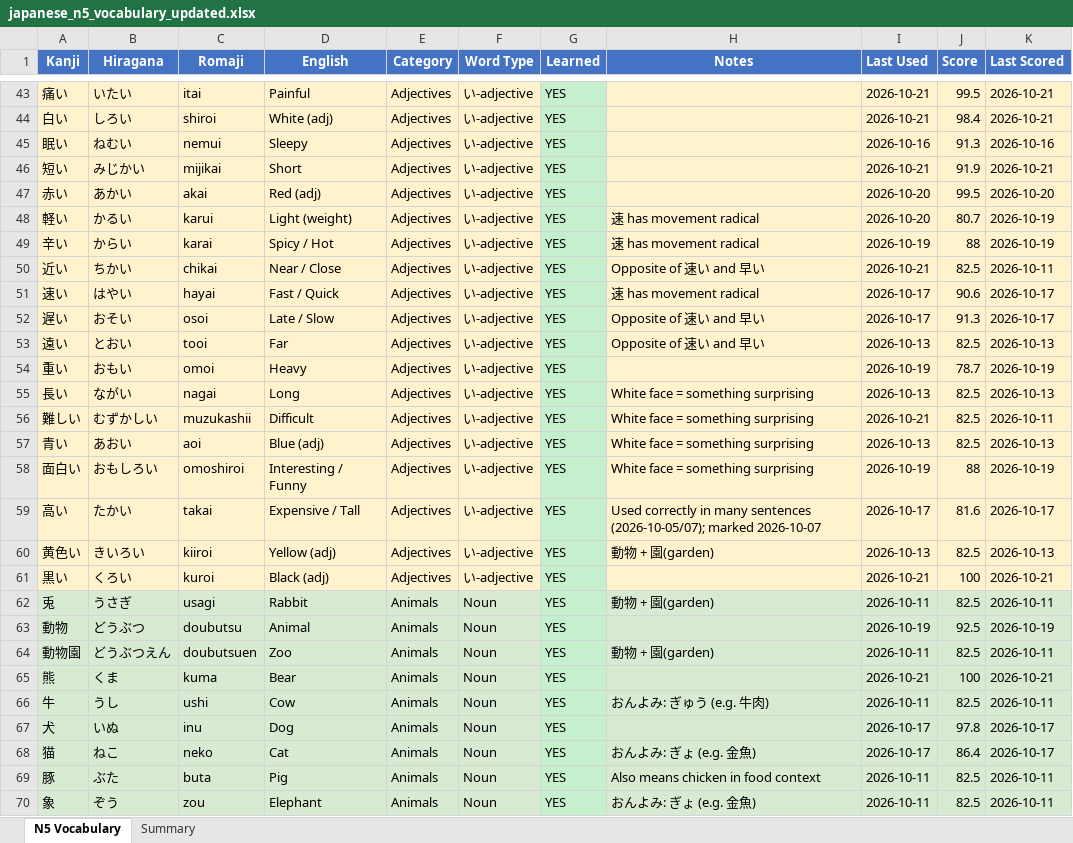
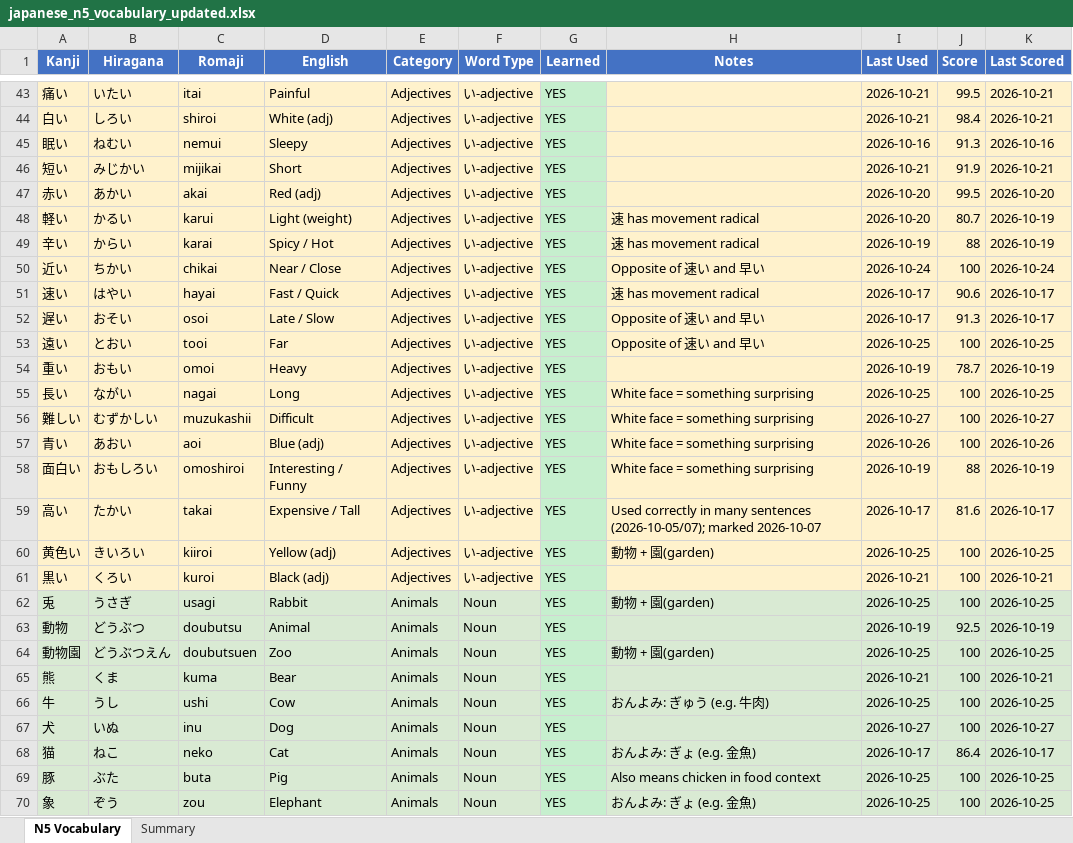
Before and after one commit to StuMan8424-Claude/n5-vocab-app, an Excel workbook: japanese_n5_vocabulary_updated.xlsx, sheet N5 Vocabulary, drawn as a sheet; only a part is shown, gaps mark what is left out; values as stored, in another font and other column widths than the file's, no borders; the diff covers the shown part only; the diff names each change by its address in the sheet, - before the commit and + after, or states it on an @@ line.

```diff
--- a/japanese_n5_vocabulary_updated.xlsx (sheet N5 Vocabulary)
+++ b/japanese_n5_vocabulary_updated.xlsx (sheet N5 Vocabulary)
-I50 (Last Used): 2026-10-21
+I50 (Last Used): 2026-10-24
-J50 (Score): 82.5
+J50 (Score): 100
-K50 (Last Scored): 2026-10-11
+K50 (Last Scored): 2026-10-24
-I53 (Last Used): 2026-10-13
+I53 (Last Used): 2026-10-25
-J53 (Score): 82.5
+J53 (Score): 100
-K53 (Last Scored): 2026-10-13
+K53 (Last Scored): 2026-10-25
-I55 (Last Used): 2026-10-13
+I55 (Last Used): 2026-10-25
-J55:J57 (Score): 82.5
+J55:J57 (Score): 100
-K55 (Last Scored): 2026-10-13
+K55 (Last Scored): 2026-10-25
-I56 (Last Used): 2026-10-21
+I56 (Last Used): 2026-10-27
-K56 (Last Scored): 2026-10-11
+K56 (Last Scored): 2026-10-27
-I57 (Last Used): 2026-10-13
+I57 (Last Used): 2026-10-26
-K57 (Last Scored): 2026-10-13
+K57 (Last Scored): 2026-10-26
-I60 (Last Used): 2026-10-13
+I60 (Last Used): 2026-10-25
-J60 (Score): 82.5
+J60 (Score): 100
-K60 (Last Scored): 2026-10-13
+K60 (Last Scored): 2026-10-25
-I62 (Last Used): 2026-10-11
+I62 (Last Used): 2026-10-25
-J62 (Score): 82.5
+J62 (Score): 100
-K62 (Last Scored): 2026-10-11
+K62 (Last Scored): 2026-10-25
-I64 (Last Used): 2026-10-11
+I64 (Last Used): 2026-10-25
-J64 (Score): 82.5
+J64 (Score): 100
-K64 (Last Scored): 2026-10-11
+K64 (Last Scored): 2026-10-25
-I66 (Last Used): 2026-10-11
+I66 (Last Used): 2026-10-25
-J66 (Score): 82.5
+J66 (Score): 100
-K66 (Last Scored): 2026-10-11
+K66 (Last Scored): 2026-10-25
-I67 (Last Used): 2026-10-17
+I67 (Last Used): 2026-10-27
-J67 (Score): 97.8
+J67 (Score): 100
-K67 (Last Scored): 2026-10-17
+K67 (Last Scored): 2026-10-27
-I69:I70 (Last Used): 2026-10-11
+I69:I70 (Last Used): 2026-10-25
-J69:J70 (Score): 82.5
+J69:J70 (Score): 100
-K69:K70 (Last Scored): 2026-10-11
+K69:K70 (Last Scored): 2026-10-25
```
Also changed, not shown: 793 edited cells elsewhere in this sheet, sheet Summary, 3 other files.
